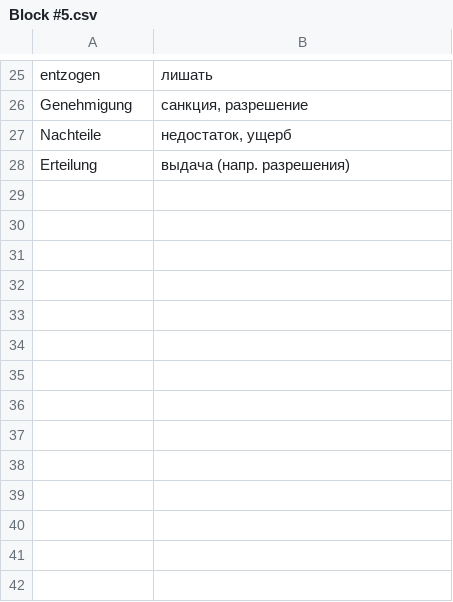
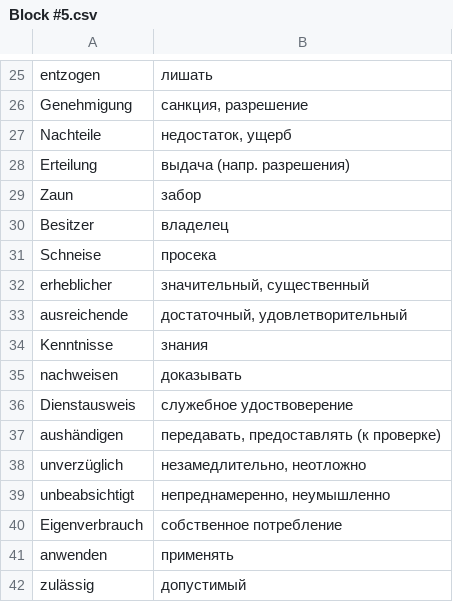
Before and after one commit to Ed-Pavlov/Fishereischein, a CSV file: cards/Block #5.csv, drawn as a sheet; only a part is shown, gaps mark what is left out; the diff names each change by its address in the sheet, - before the commit and + after, or states it on an @@ line.

```diff
--- a/cards/Block #5.csv
+++ b/cards/Block #5.csv
+row 29: Zaun | забор
+row 30: Besitzer | владелец
+row 31: Schneise | просека
+row 32: erheblicher | значительный, существенный
+row 33: ausreichende | достаточный, удовлетворительный
+row 34: Kenntnisse | знания
+row 35: nachweisen | доказывать
+row 36: Dienstausweis | служебное удоствоверение
+row 37: aushändigen | передавать, предоставлять (к проверке)
+row 38: unverzüglich | незамедлительно, неотложно
+row 39: unbeabsichtigt | непреднамеренно, неумышленно
+row 40: Eigenverbrauch | собственное потребление
+row 41: anwenden | применять
+row 42: zulässig | допустимый
```
Also changed, not shown: cards/Block #3.csv, 4 other files.
